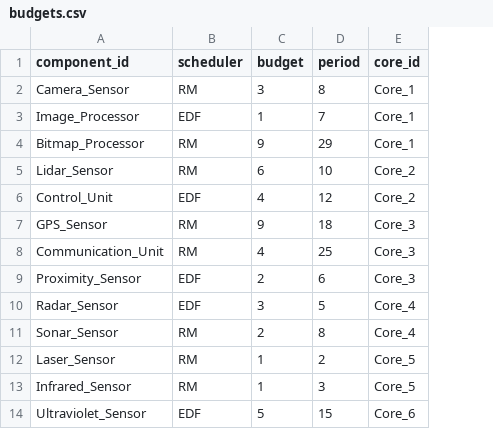
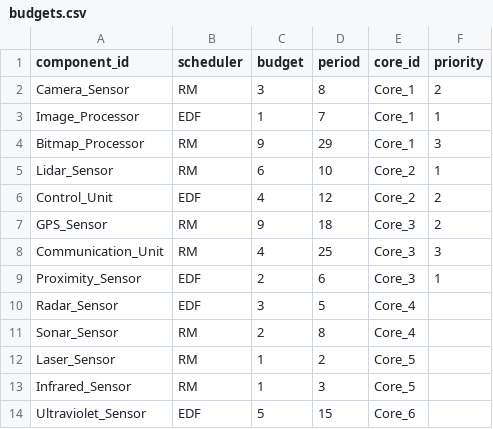
Before and after one commit to Plyncesilva/DRTS_Project-Test-Cases, a CSV file: 6-gigantic-test-case/budgets.csv, drawn as a sheet; only a part is shown; the diff names each change by its address in the sheet, - before the commit and + after, or states it on an @@ line.

```diff
--- a/6-gigantic-test-case/budgets.csv
+++ b/6-gigantic-test-case/budgets.csv
+column F (priority), rows 2-9: 2 | 1 | 3 | 1 | 2 | 2 | 3 | 1
```
Also changed, not shown: 4-large-test-case/budgets.csv, 5-huge-test-case/budgets.csv, 5 other files.
